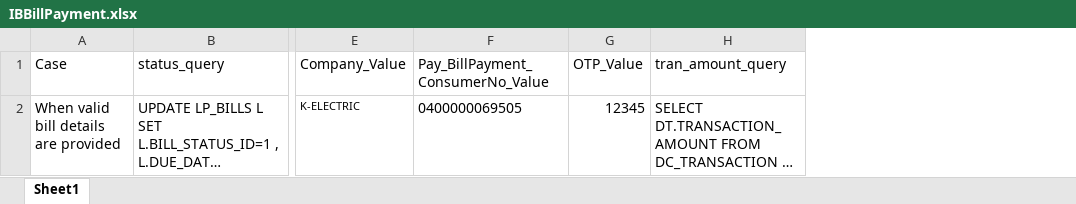
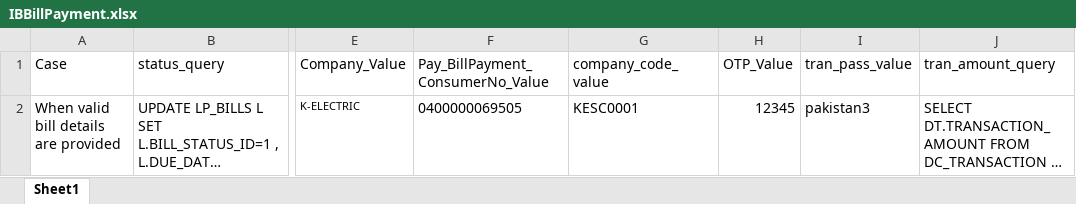
Before and after one commit to MojizMehdi/MojizMehdi, an Excel workbook: HBLAutomationWeb/Resources/Feature/InternetBanking/Data/IBBillPayment.xlsx, sheet Sheet1, drawn as a sheet; only a part is shown, gaps mark what is left out; long unchanged cells end in …; values as stored, in another font and other column widths than the file's, no borders; the diff names each change by its address in the sheet, - before the commit and + after, or states it on an @@ line.

Commit message:
UpdatedBillPaymentAutomation

```diff
--- a/HBLAutomationWeb/Resources/Feature/InternetBanking/Data/IBBillPayment.xlsx (sheet Sheet1)
+++ b/HBLAutomationWeb/Resources/Feature/InternetBanking/Data/IBBillPayment.xlsx (sheet Sheet1)
+column G (company_code_value), row 2: KESC0001
+column I (tran_pass_value), row 2: pakistan3
```
Also changed, not shown: 12 other files.
